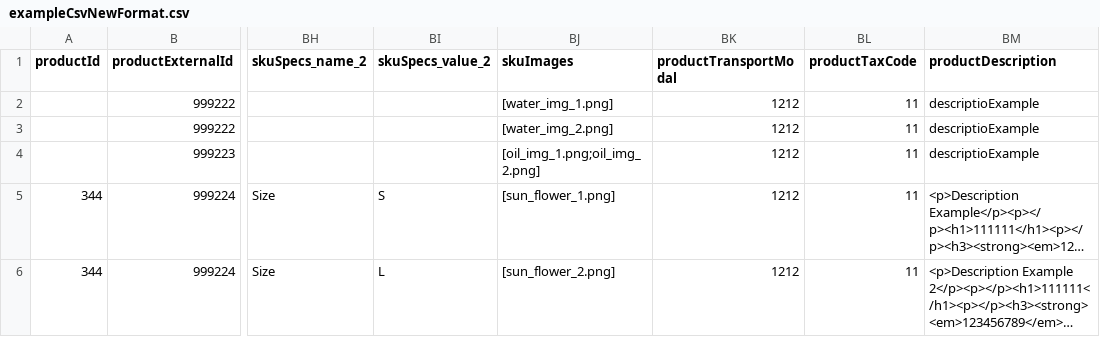
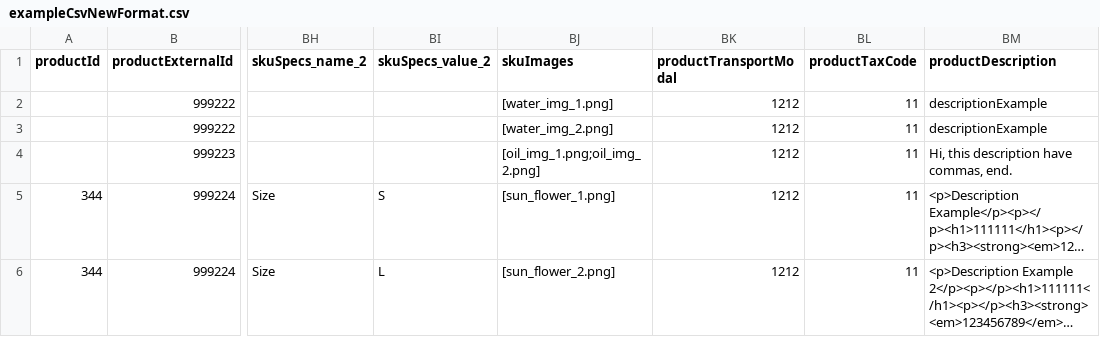
Before and after one commit to vivaltech/room-ideas-manager, a CSV file: react/examples/exampleCsvNewFormat.csv, drawn as a sheet; only a part is shown, gaps mark what is left out; long unchanged cells end in …; the diff names each change by its address in the sheet, - before the commit and + after, or states it on an @@ line.

Commit message:
change description format

```diff
--- a/react/examples/exampleCsvNewFormat.csv
+++ b/react/examples/exampleCsvNewFormat.csv
-BM2:BM3 (productDescription): descriptioExample
+BM2:BM3 (productDescription): descriptionExample
-BM4 (productDescription): descriptioExample
+BM4 (productDescription): Hi, this description have commas, end.
```
Also changed, not shown: 2 other files.
